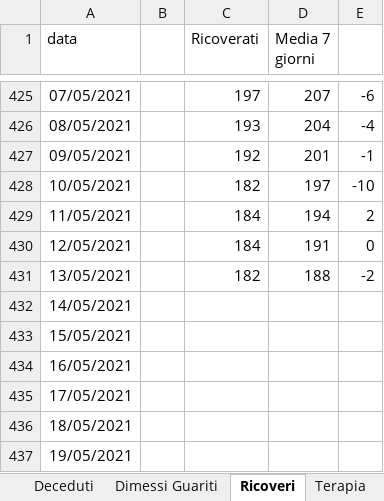
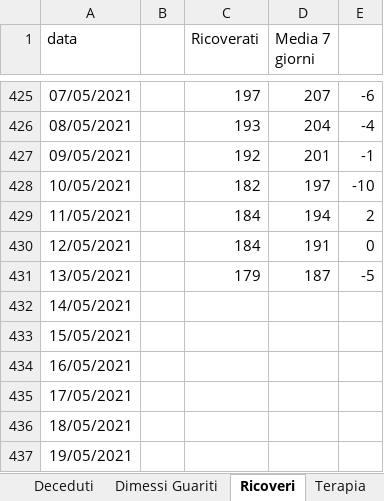
Before and after one commit to fbranda/covid19-opendata-calabria, an Excel workbook: dati/provincia/Cosenza/Cosenza.xlsx, sheet Ricoveri, drawn as a sheet; only a part is shown, gaps mark what is left out; values as stored, in another font and other column widths than the file's, no borders; the diff names each change by its address in the sheet, - before the commit and + after, or states it on an @@ line.

```diff
--- a/dati/provincia/Cosenza/Cosenza.xlsx (sheet Ricoveri)
+++ b/dati/provincia/Cosenza/Cosenza.xlsx (sheet Ricoveri)
-C431 (Ricoverati): 182
+C431 (Ricoverati): 179
-D431 (Media 7 giorni): 188
+D431 (Media 7 giorni): 187
-E431: -2
+E431: -5
```
Also changed, not shown: 1 other file.
